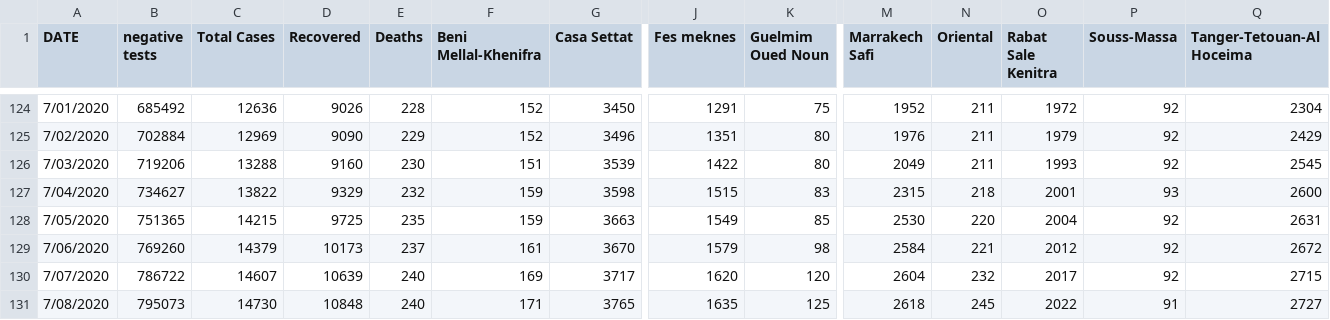
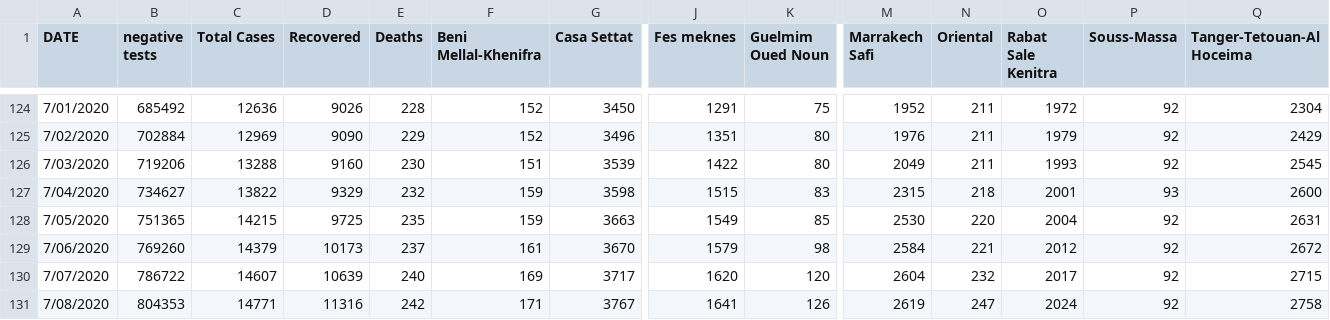
Before and after one commit to ELouardigui/covid_19_data, a CSV file: covid_morocco_data.csv, drawn as a sheet; only a part is shown, gaps mark what is left out; the diff names each change by its address in the sheet, - before the commit and + after, or states it on an @@ line.

Commit message:
new update

```diff
--- a/covid_morocco_data.csv
+++ b/covid_morocco_data.csv
-B131 (negative tests): 795073
+B131 (negative tests): 804353
-C131 (Total Cases): 14730
+C131 (Total Cases): 14771
-D131 (Recovered): 10848
+D131 (Recovered): 11316
-E131 (Deaths): 240
+E131 (Deaths): 242
-G131 (Casa Settat): 3765
+G131 (Casa Settat): 3767
-J131 (Fes meknes): 1635
+J131 (Fes meknes): 1641
-K131 (Guelmim Oued Noun): 125
+K131 (Guelmim Oued Noun): 126
-M131 (Marrakech Safi): 2618
+M131 (Marrakech Safi): 2619
-N131 (Oriental): 245
+N131 (Oriental): 247
-O131 (Rabat Sale Kenitra): 2022
+O131 (Rabat Sale Kenitra): 2024
-P131 (Souss-Massa): 91
+P131 (Souss-Massa): 92
-Q131 (Tanger-Tetouan-Al Hoceima): 2727
+Q131 (Tanger-Tetouan-Al Hoceima): 2758
```
